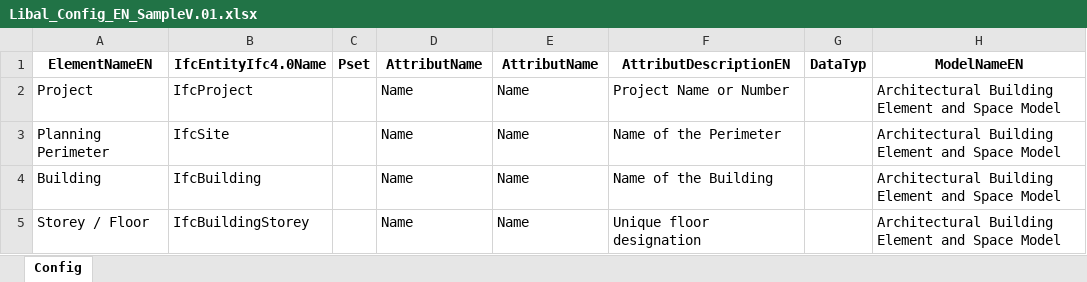
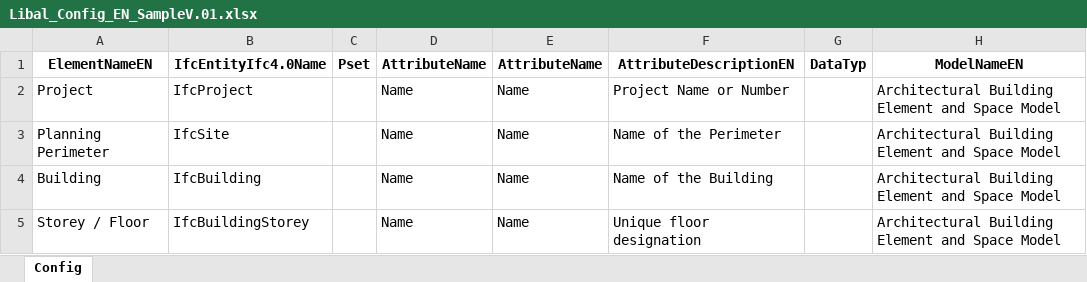
Before and after one commit to simondilhas/Pragmatic_BIM_Requirements_Manager, an Excel workbook: data/SampleV.01/Libal_Config_EN_SampleV.01.xlsx, sheet Config, drawn as a sheet; only a part is shown; values as stored, in another font and other column widths than the file's, no borders; conditional formats not drawn; the diff covers the shown part only; the diff names each change by its address in the sheet, - before the commit and + after, or states it on an @@ line.

Commit message:
Changed Attribut to Attribute for consistency

```diff
--- a/data/SampleV.01/Libal_Config_EN_SampleV.01.xlsx (sheet Config)
+++ b/data/SampleV.01/Libal_Config_EN_SampleV.01.xlsx (sheet Config)
-D1: AttributName
+D1: AttributeName
-E1: AttributName
+E1: AttributeName
-F1: AttributDescriptionEN
+F1: AttributeDescriptionEN
```
Also changed, not shown: 18 edited cells elsewhere in this sheet, data/SampleV.01/Elementplan_DE_SampleV.01.xlsx, data/SampleV.01/Elementplan_SampleV.01_raw_data.xlsx, 18 other files.
